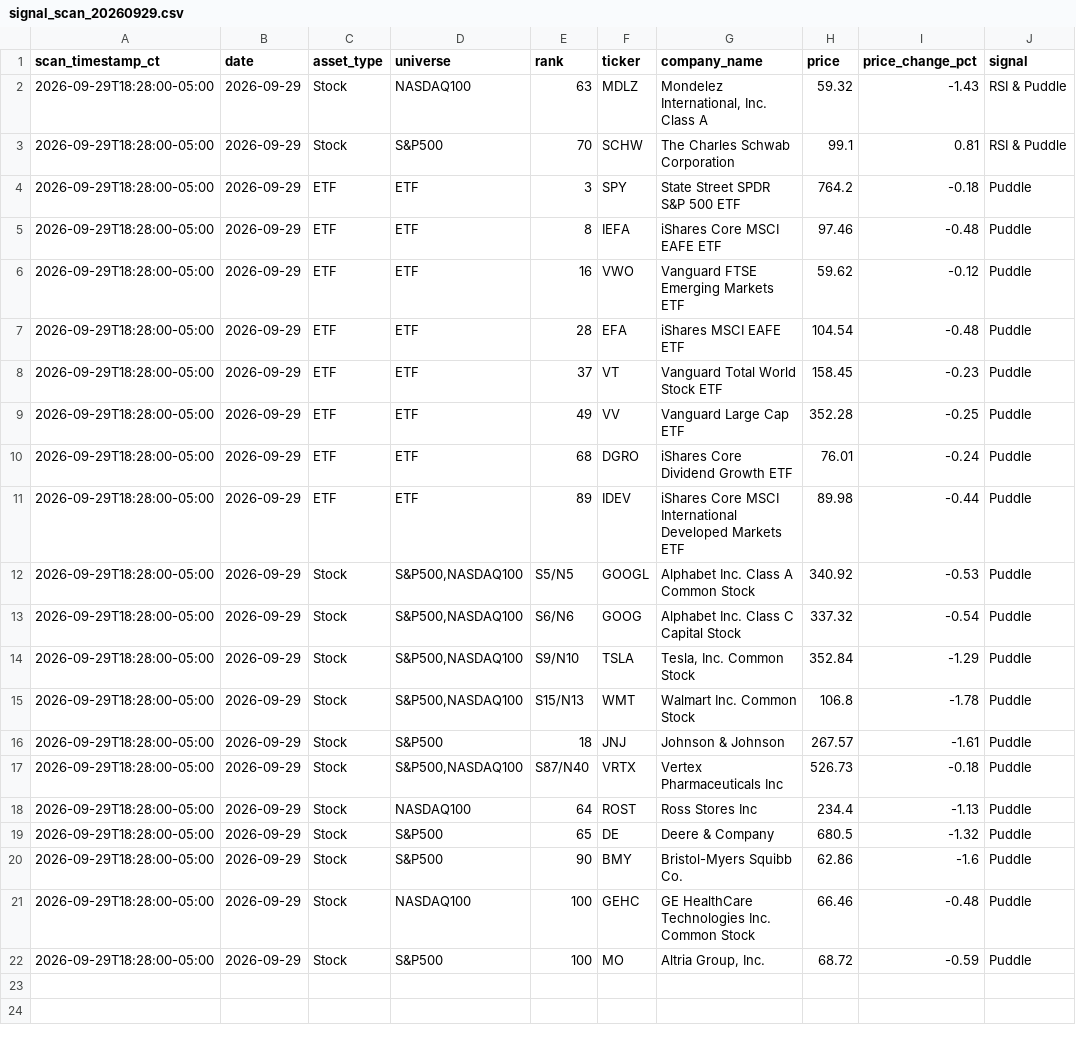
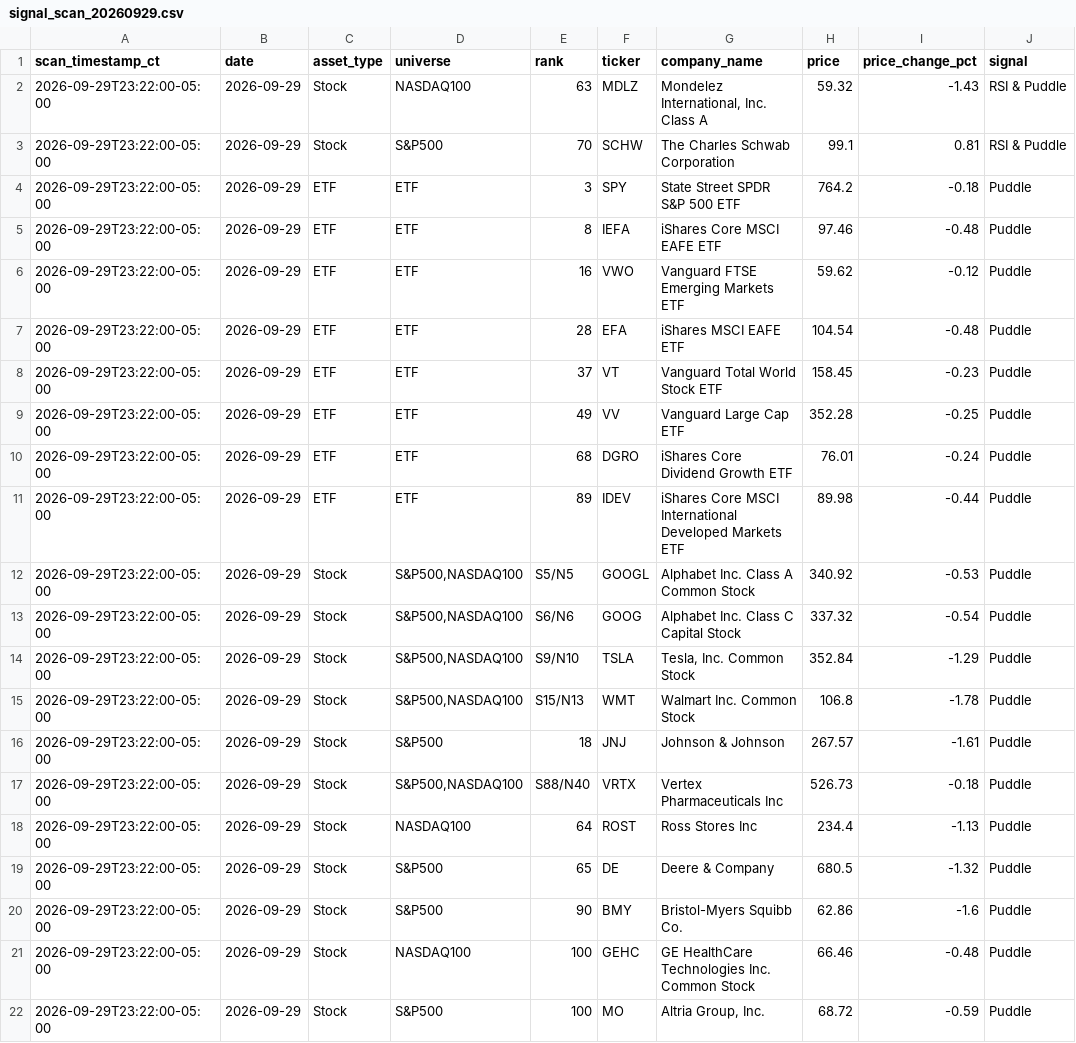
Before and after one commit to jangjb1204-sys/puddle-signal-dashboard, a CSV file: signal_scans/signal_scan_20260929.csv, drawn as a sheet; only a part is shown; the diff names each change by its address in the sheet, - before the commit and + after, or states it on an @@ line.

```diff
--- a/signal_scans/signal_scan_20260929.csv
+++ b/signal_scans/signal_scan_20260929.csv
-A2:A22 (scan_timestamp_ct): 2026-09-29T18:28:00-05:00
+A2:A22 (scan_timestamp_ct): 2026-09-29T23:22:00-05:00
-E17 (rank): S87/N40
+E17 (rank): S88/N40
```
Also changed, not shown: 1 other file.
